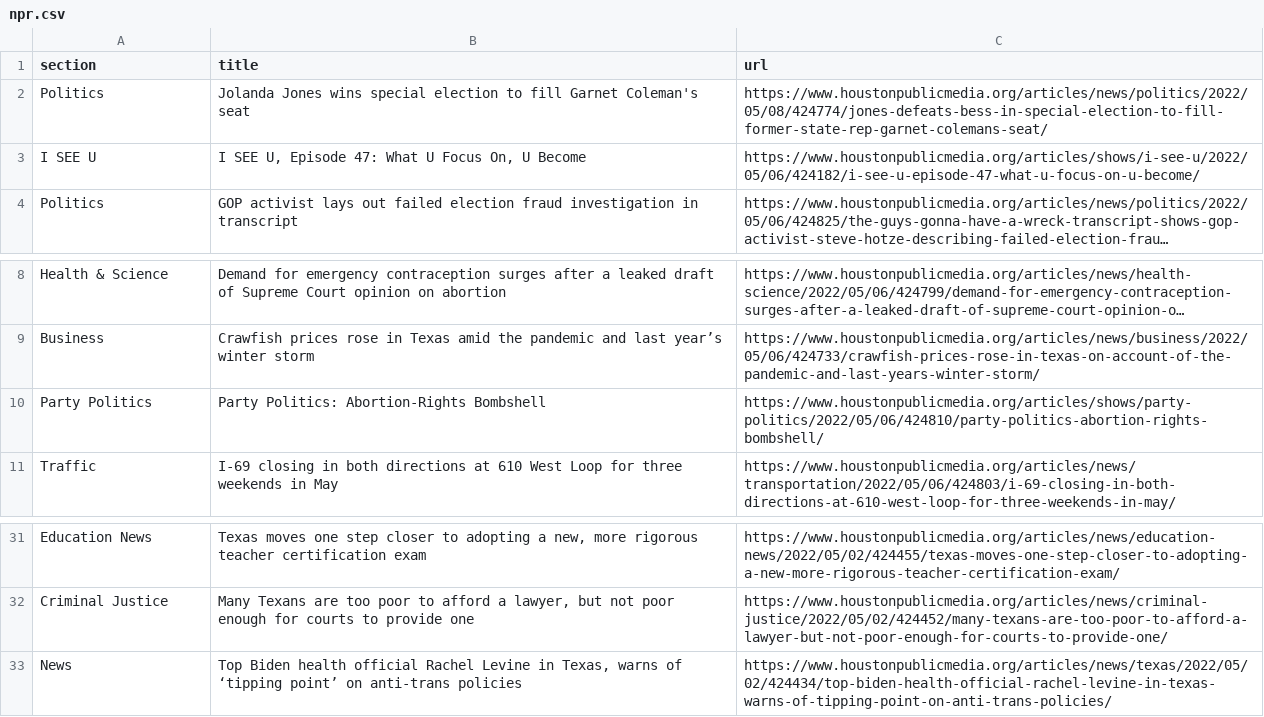
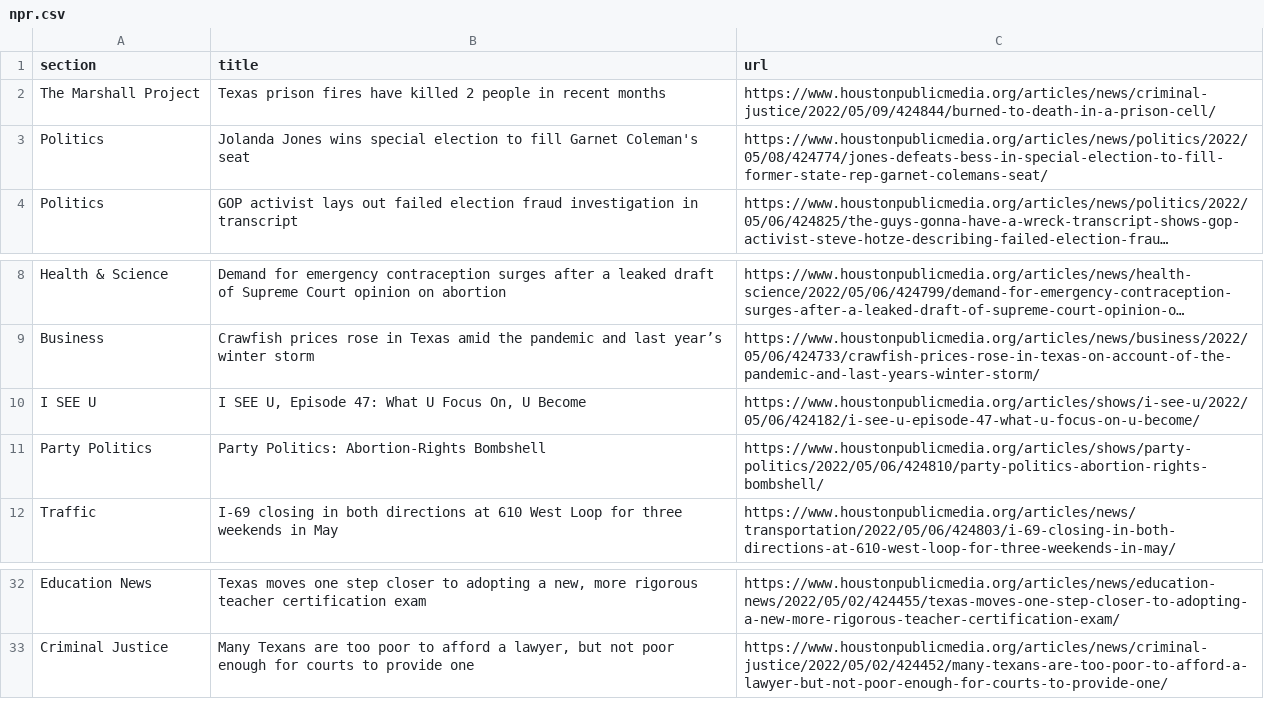
Before and after one commit to js5966/auto_run, a CSV file: npr.csv, drawn as a sheet; only a part is shown, gaps mark what is left out; long unchanged cells end in …; removed rows and columns are numbered as before the commit, all else as after; the diff names each change by its address in the sheet, - before the commit and + after, or states it on an @@ line.

```diff
--- a/npr.csv
+++ b/npr.csv
+row 2: The Marshall Project | Texas prison fires have killed 2 people in recent months | https://www.houstonpublicmedia.org/articles/news/criminal-justice/2022/05/09/424844/burned-to-death-in-a-prison-cell/
@@ row 3 moved to row 10: I SEE U @@
-row 33: News | Top Biden health official Rachel Levine in Texas, warns of ‘tipping point’ on anti-trans policies | https://www.houstonpublicmedia.org/articles/news/texas/2022/05/02/424434/top-biden-health-official-rachel-levine-in-texas-warns-of-tipping-point-on-anti-trans-policies/
```
